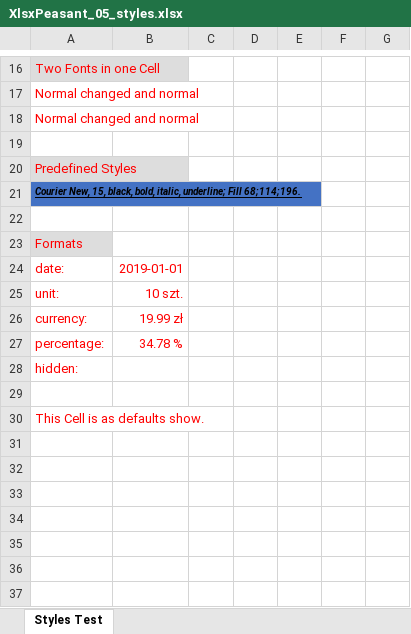
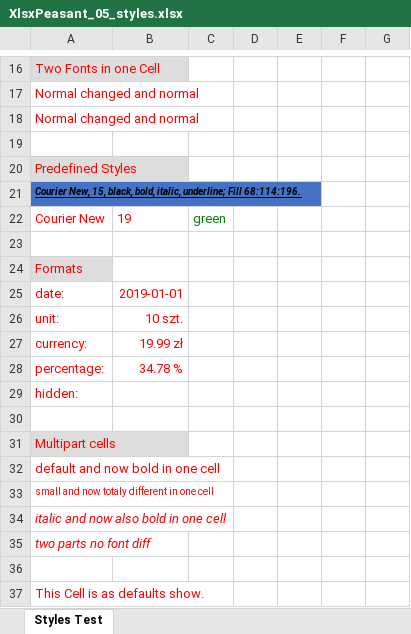
Before and after one commit to przeslijmi/XlsxPeasant, an Excel workbook: examples/XlsxPeasant_05_styles.xlsx, sheet Styles Test, drawn as a sheet; only a part is shown, gaps mark what is left out; values as stored, in another font and other column widths than the file's, no borders; the diff names each change by its address in the sheet, - before the commit and + after, or states it on an @@ line.

```diff
--- a/examples/XlsxPeasant_05_styles.xlsx (sheet Styles Test)
+++ b/examples/XlsxPeasant_05_styles.xlsx (sheet Styles Test)
-A21: …underline; Fill 68;114;196.
+A21: …underline; Fill 68:114:196.
+row 22: Courier New | 19 | green
+row 30: (empty)
+row 31: Multipart cells
+row 32: default and now bold in one cell
+row 33: small and now totaly different in one cell
+row 34: italic and now also bold in one cell
+row 35: two parts no font diff
```
Also changed, not shown: examples/XlsxPeasant_01_simplestTest.xlsx, examples/XlsxPeasant_03_fontsTest.xlsx, 49 other files.
